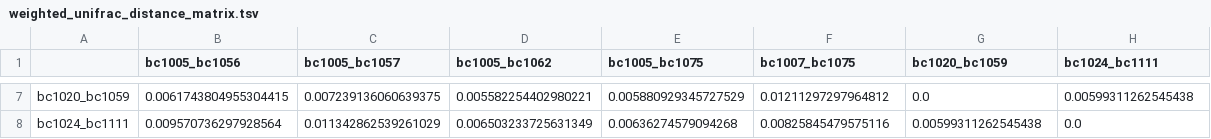
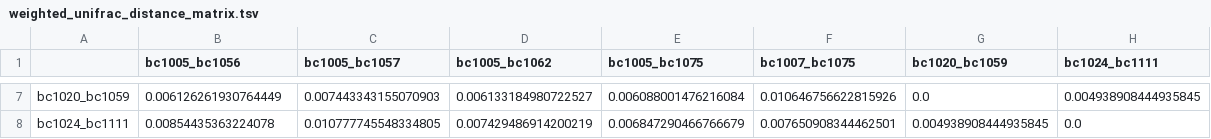
Before and after one commit to PacificBiosciences/HiFi-16S-workflow, a TSV file: examples/results/phylogeny_diversity/core-metrics-diversity/weighted_unifrac_distance_matrix.tsv, drawn as a sheet; only a part is shown, gaps mark what is left out; the diff covers the shown part only; the diff names each change by its address in the sheet, - before the commit and + after, or states it on an @@ line.

```diff
--- a/examples/results/phylogeny_diversity/core-metrics-diversity/weighted_unifrac_distance_matrix.tsv
+++ b/examples/results/phylogeny_diversity/core-metrics-diversity/weighted_unifrac_distance_matrix.tsv
-B7 (bc1005_bc1056): 0.0061743804955304415
+B7 (bc1005_bc1056): 0.006126261930764449
-C7 (bc1005_bc1057): 0.007239136060639375
+C7 (bc1005_bc1057): 0.007443343155070903
-D7 (bc1005_bc1062): 0.005582254402980221
+D7 (bc1005_bc1062): 0.006133184980722527
-E7 (bc1005_bc1075): 0.005880929345727529
+E7 (bc1005_bc1075): 0.006088001476216084
-F7 (bc1007_bc1075): 0.01211297297964812
+F7 (bc1007_bc1075): 0.010646756622815926
-H7 (bc1024_bc1111): 0.00599311262545438
+H7 (bc1024_bc1111): 0.004938908444935845
-B8 (bc1005_bc1056): 0.009570736297928564
+B8 (bc1005_bc1056): 0.00854435363224078
-C8 (bc1005_bc1057): 0.011342862539261029
+C8 (bc1005_bc1057): 0.010777745548334805
-D8 (bc1005_bc1062): 0.006503233725631349
+D8 (bc1005_bc1062): 0.007429486914200219
-E8 (bc1005_bc1075): 0.00636274579094268
+E8 (bc1005_bc1075): 0.006847290466766679
-F8 (bc1007_bc1075): 0.00825845479575116
+F8 (bc1007_bc1075): 0.007650908344462501
-G8 (bc1020_bc1059): 0.00599311262545438
+G8 (bc1020_bc1059): 0.004938908444935845
```
Also changed, not shown: 30 edited cells elsewhere in this file, examples/results/best_tax_merged_freq_tax.tsv, examples/results/best_taxonomy.tsv, 52 other files.
